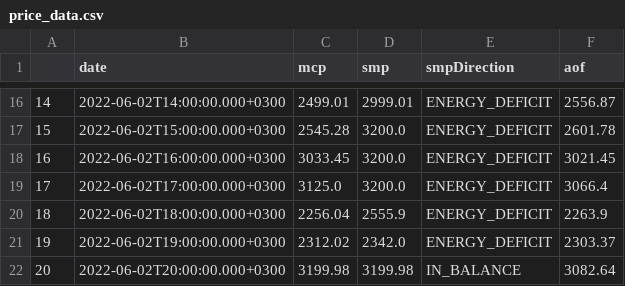
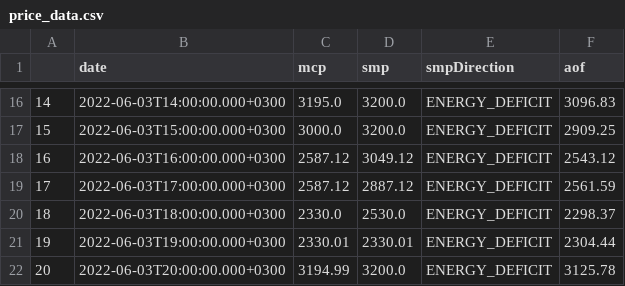
Before and after one commit to berkorbay/intraday, a CSV file: inst/market-data/price_data.csv, drawn as a sheet; only a part is shown, gaps mark what is left out; the diff covers the shown part only.

```diff
--- a/inst/market-data/price_data.csv
+++ b/inst/market-data/price_data.csv
@@ -16,7 +16,7 @@
-14,2022-06-02T14:00:00.000+0300,2499.01,2999.01,ENERGY_DEFICIT,2556.87
-15,2022-06-02T15:00:00.000+0300,2545.28,3200.0,ENERGY_DEFICIT,2601.78
-16,2022-06-02T16:00:00.000+0300,3033.45,3200.0,ENERGY_DEFICIT,3021.45
-17,2022-06-02T17:00:00.000+0300,3125.0,3200.0,ENERGY_DEFICIT,3066.4
-18,2022-06-02T18:00:00.000+0300,2256.04,2555.9,ENERGY_DEFICIT,2263.9
-19,2022-06-02T19:00:00.000+0300,2312.02,2342.0,ENERGY_DEFICIT,2303.37
-20,2022-06-02T20:00:00.000+0300,3199.98,3199.98,IN_BALANCE,3082.64
+14,2022-06-03T14:00:00.000+0300,3195.0,3200.0,ENERGY_DEFICIT,3096.83
+15,2022-06-03T15:00:00.000+0300,3000.0,3200.0,ENERGY_DEFICIT,2909.25
+16,2022-06-03T16:00:00.000+0300,2587.12,3049.12,ENERGY_DEFICIT,2543.12
+17,2022-06-03T17:00:00.000+0300,2587.12,2887.12,ENERGY_DEFICIT,2561.59
+18,2022-06-03T18:00:00.000+0300,2330.0,2530.0,ENERGY_DEFICIT,2298.37
+19,2022-06-03T19:00:00.000+0300,2330.01,2330.01,ENERGY_DEFICIT,2304.44
+20,2022-06-03T20:00:00.000+0300,3194.99,3200.0,ENERGY_DEFICIT,3125.78
```
Also changed, not shown: 73 edited cells elsewhere in this file, inst/market-data/intraday_summary.csv, 2 other files.
